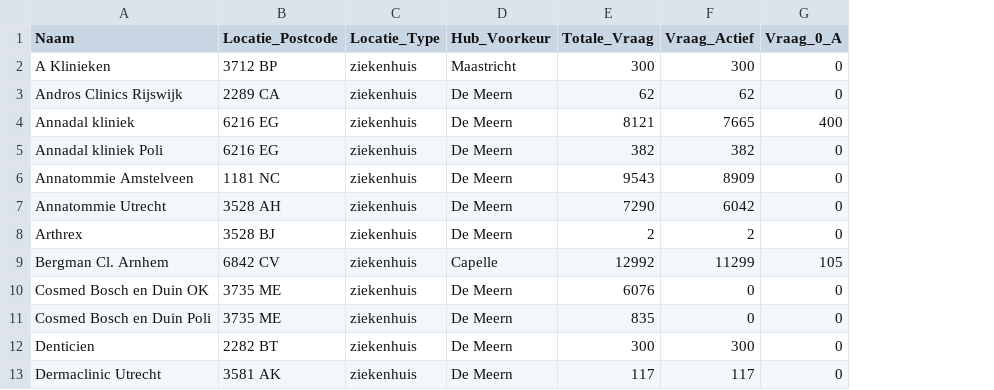
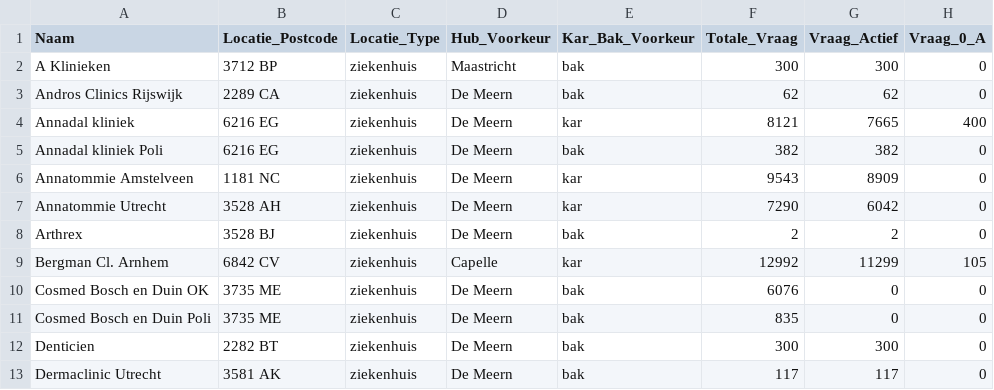
Before and after one commit to Alwin1234567/Modelleren, a CSV file: Python/locations_data/locations_data.csv, drawn as a sheet; only a part is shown; the diff names each change by its address in the sheet, - before the commit and + after, or states it on an @@ line.

Commit message:
voorkeur voor bak of kar toevoegen (nog niet definitief) (#16)

```diff
--- a/Python/locations_data/locations_data.csv
+++ b/Python/locations_data/locations_data.csv
+column E (Kar_Bak_Voorkeur), rows 2-13: bak | bak | kar | bak | kar | kar | bak | kar | bak | bak | bak | bak
```
